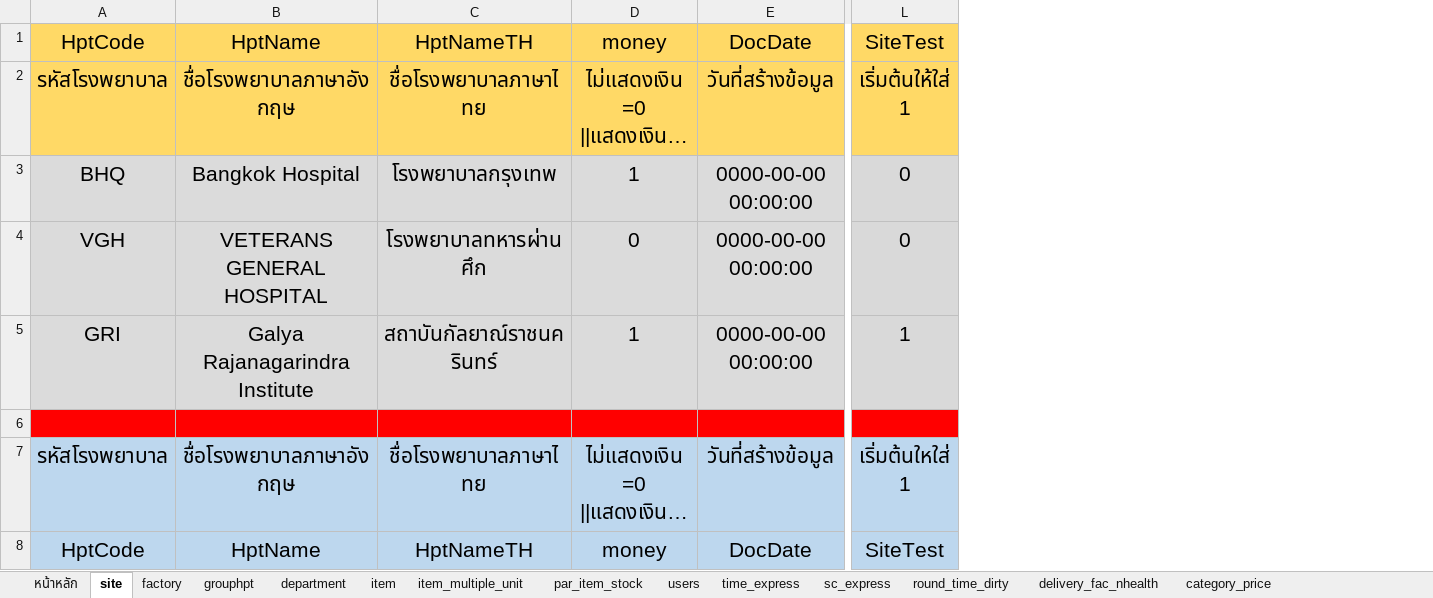
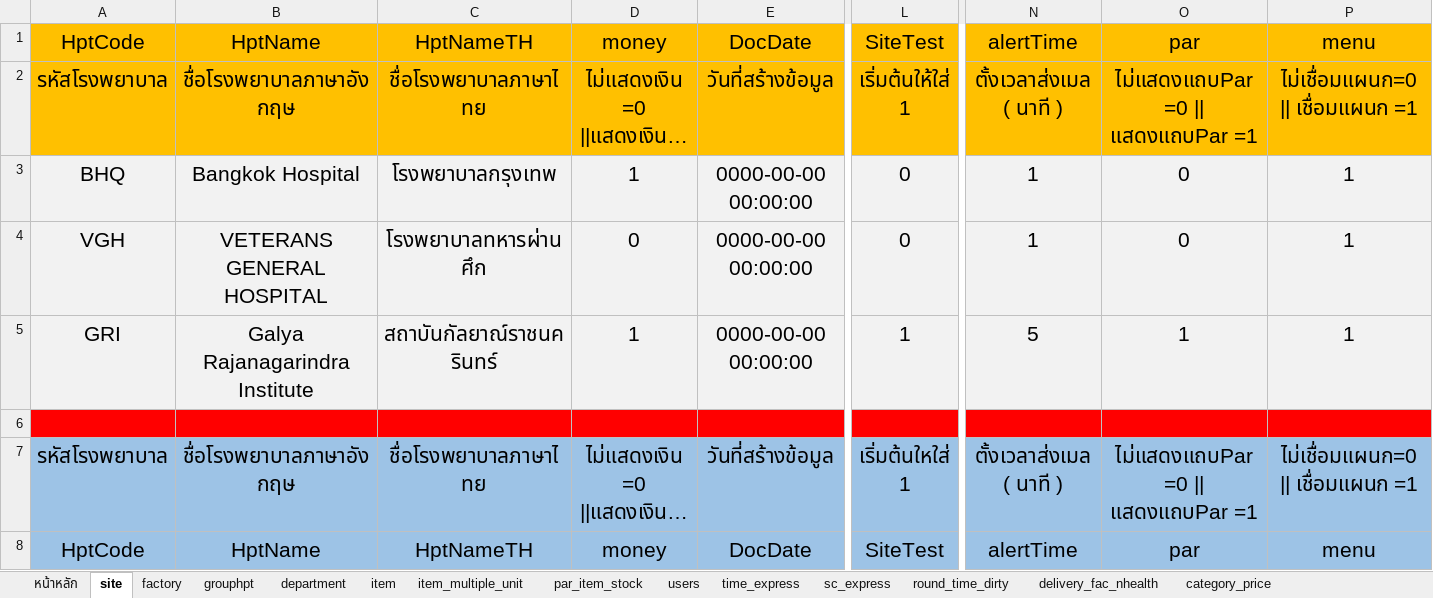
Before and after one commit to porajap/linen, an Excel workbook: report/excel/Excel-Master.xlsx, sheet site, drawn as a sheet; only a part is shown, gaps mark what is left out; long unchanged cells end in …; values as stored, in another font and other column widths than the file's, no borders; the diff covers the shown part only; the diff names each change by its address in the sheet, - before the commit and + after, or states it on an @@ line.

```diff
--- a/report/excel/Excel-Master.xlsx (sheet site)
+++ b/report/excel/Excel-Master.xlsx (sheet site)
+column N, rows 1-8: alertTime | ตั้งเวลาส่งเมล ( นาที ) | 1 | 1 | 5 |  | ตั้งเวลาส่งเมล ( นาที ) | alertTime
+column O, rows 1-8: par | ไม่แสดงแถบPar =0 || แสดงแถบPar =1 | 0 | 0 | 1 |  | ไม่แสดงแถบPar =0 || แสดงแถบPar =1 | par
+column P, rows 1-8: menu | ไม่เชื่อมแผนก=0 || เชื่อมแผนก =1 | 1 | 1 | 1 |  | ไม่เชื่อมแผนก=0 || เชื่อมแผนก =1 | menu
-A1:L2 fill: #FFD966
+A1:L2 fill: #FFC000
-L3:L5 fill: #D9D9D9
+L3:L5 fill: #F2F2F2
-A7:L8 fill: #BDD7EE
+A7:L8 fill: #9DC3E6
```
Also changed, not shown: cell formats elsewhere in this sheet, sheet users, sheet item, sheet factory, sheet department, sheet grouphpt, sheet round_time_dirty, 7 more sheets, 3 other files.
